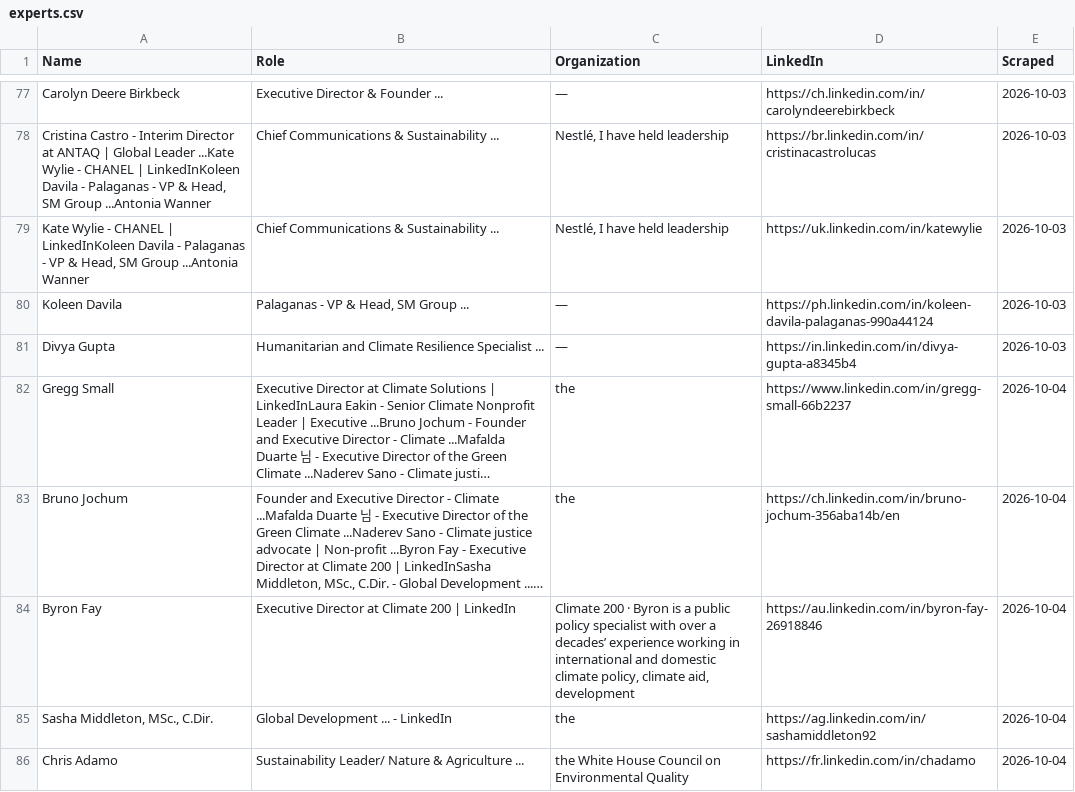
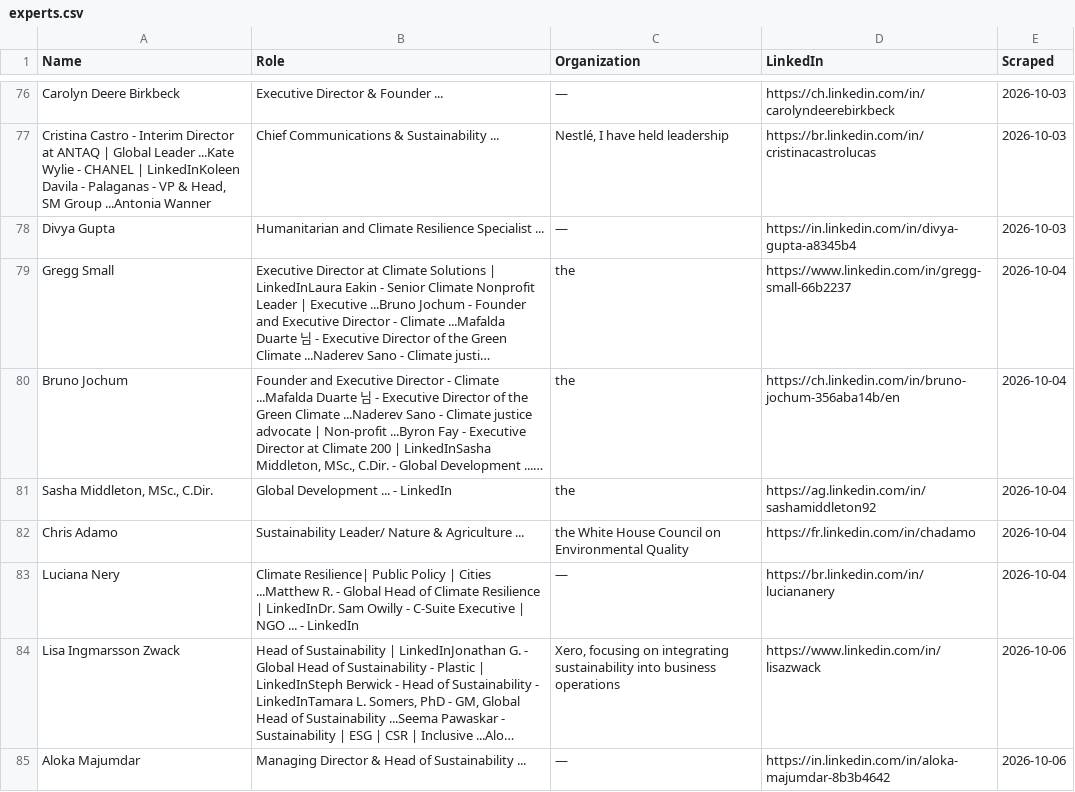
Before and after one commit to columbia-consulting/climate-cardinals-newsletter, a CSV file: weekly_data/experts.csv, drawn as a sheet; only a part is shown, gaps mark what is left out; the shorter side is filled out with more unchanged rows; long unchanged cells end in …; removed rows and columns are numbered as before the commit, all else as after; the diff covers the shown part only; the diff names each change by its address in the sheet, - before the commit and + after, or states it on an @@ line.

```diff
--- a/weekly_data/experts.csv
+++ b/weekly_data/experts.csv
-row 79: Kate Wylie - CHANEL | LinkedInKoleen Davila - Palaganas - VP & Head, SM Group ...Antonia Wanner | Chief Communications & Sustainability ... | Nestlé, I have held leadership | https://uk.linkedin.com/in/katewylie | 2026-10-03
-row 80: Koleen Davila | Palaganas - VP & Head, SM Group ... | — | https://ph.linkedin.com/in/koleen-davila-palaganas-990a44124 | 2026-10-03
-row 84: Byron Fay | Executive Director at Climate 200 | LinkedIn | Climate 200 · Byron is a public policy specialist with over a decades’ experience working in international and domestic climate policy, climate aid, development | https://au.linkedin.com/in/byron-fay-26918846 | 2026-10-04
```
Also changed, not shown: 19 added rows, 15 removed rows and 3 edited cells elsewhere in this file, weekly_data/csr_reports.csv, weekly_data/events.csv, 4 other files.
